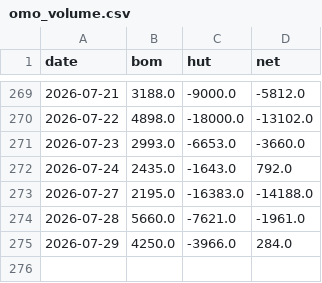
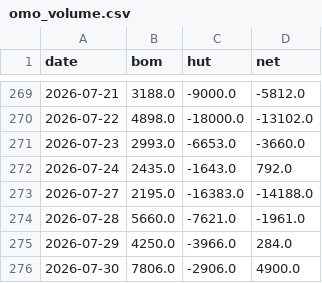
Before and after one commit to BrosPartners/liquidity-crawler, a CSV file: data/omo_volume.csv, drawn as a sheet; only a part is shown, gaps mark what is left out.

```diff
--- a/data/omo_volume.csv
+++ b/data/omo_volume.csv
@@ -275 +275,2 @@ date,bom,hut,net
 2026-07-29,4250.0,-3966.0,284.0
+2026-07-30,7806.0,-2906.0,4900.0
```
Also changed, not shown: 3 other files.
